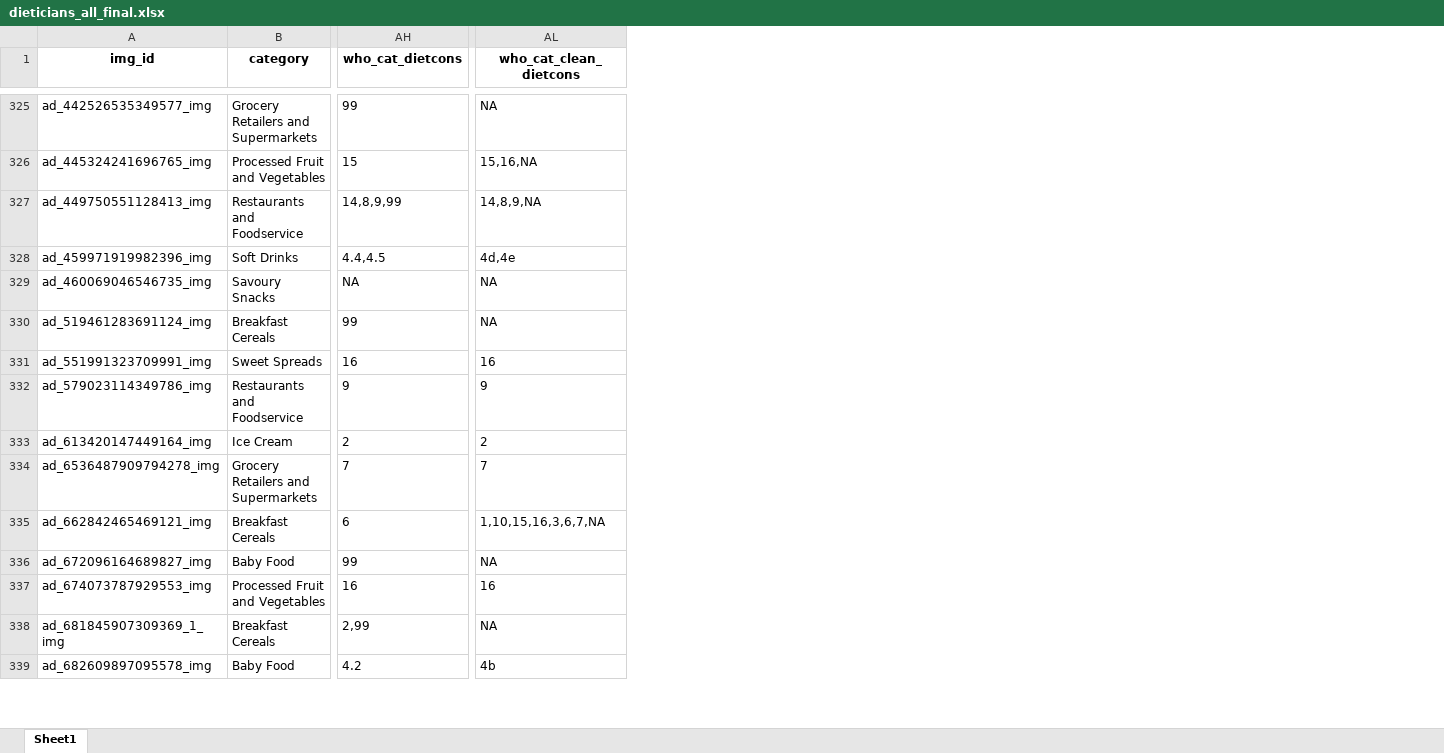
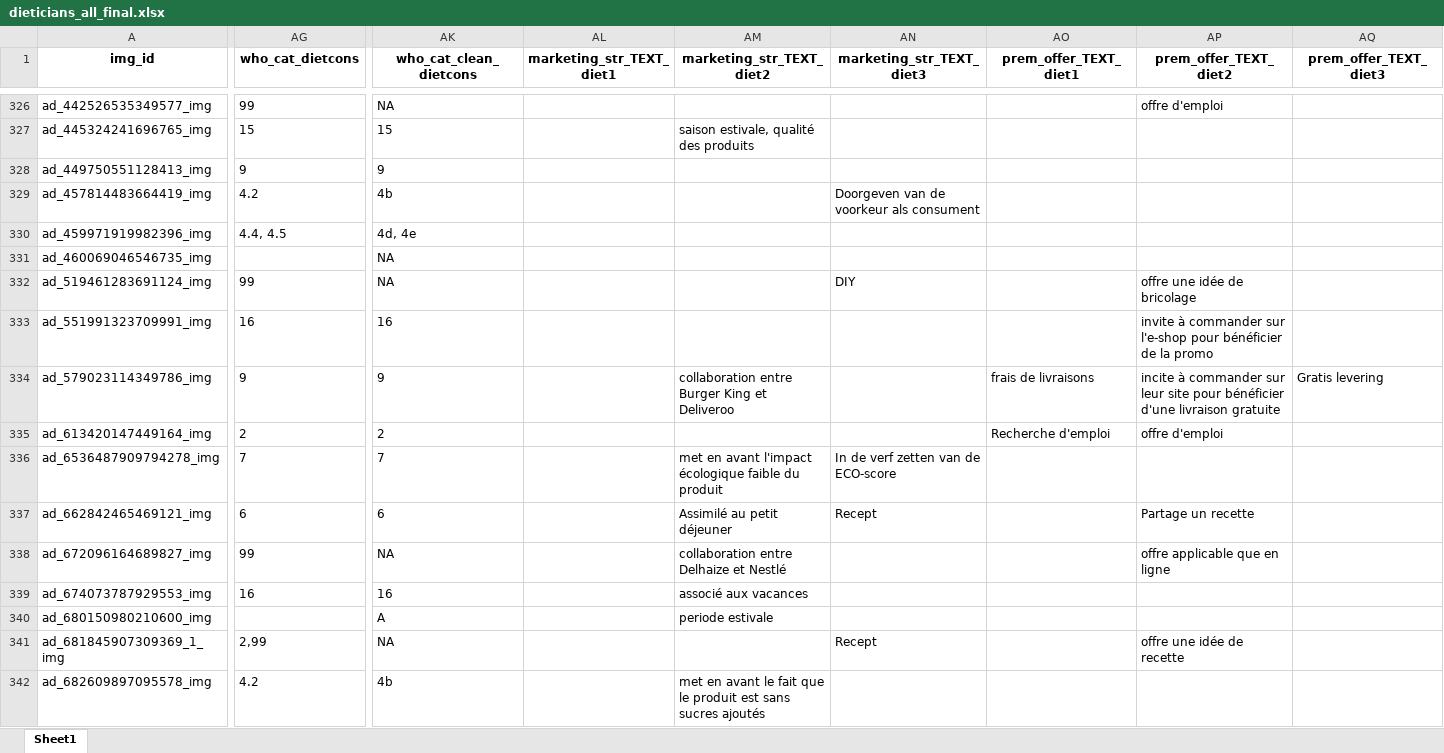
Before and after one commit to Paularossi/AI-validation, an Excel workbook: gpu outputs/dieticians_all_final.xlsx, sheet Sheet1, drawn as a sheet; only a part is shown, gaps mark what is left out; values as stored, in another font and other column widths than the file's, no borders; removed rows and columns are numbered as before the commit, all else as after; rows hold the shown columns only; the diff covers the shown part only; the diff names each change by its address in the sheet, - before the commit and + after, or states it on an @@ line.

Commit message:
removed 'Other' category and optimized some functions

```diff
--- a/gpu outputs/dieticians_all_final.xlsx (sheet Sheet1)
+++ b/gpu outputs/dieticians_all_final.xlsx (sheet Sheet1)
-column B (category), rows 325-339: Grocery Retailers and Supermarkets | Processed Fruit and Vegetables | Restaurants and Foodservice | Soft Drinks | Savoury Snacks | Breakfast Cereals | Sweet Spreads | Restaurants and Foodservice | Ice Cream | Grocery Retailers and Supermarkets | Breakfast Cereals | Baby Food | Processed Fruit and Vegetables | Breakfast Cereals | Baby Food
+column AL (marketing_str_TEXT_diet1), empty
+column AM (marketing_str_TEXT_diet2), row 327: saison estivale, qualité des produits; rows 334-339: collaboration entre Burger King et Deliveroo |  | met en avant l'impact écologique faible du produit | Assimilé au petit déjeuner | collaboration entre Delhaize et Nestlé | associé aux vacances; row 342: met en avant le fait que le produit est sans sucres ajoutés
+column AN (marketing_str_TEXT_diet3), rows 332-337: DIY |  |  |  | In de verf zetten van de ECO-score | Recept; row 341: Recept
+column AO (prem_offer_TEXT_diet1), rows 334-335: frais de livraisons | Recherche d'emploi
+column AP (prem_offer_TEXT_diet2), row 326: offre d'emploi; rows 332-338: offre une idée de bricolage | invite à commander sur l'e-shop pour bénéficier de la promo | incite à commander sur leur site pour bénéficier d'une livraison gratuite | offre d'emploi |  | Partage un recette | offre applicable que en ligne; row 341: offre une idée de recette
+column AQ (prem_offer_TEXT_diet3), row 334: Gratis levering
-AK327 (who_cat_clean_dietcons): 15,16,NA
+AK327 (who_cat_clean_dietcons): 15
-AG328 (who_cat_dietcons): 14,8,9,99
+AG328 (who_cat_dietcons): 9
-AK328 (who_cat_clean_dietcons): 14,8,9,NA
+AK328 (who_cat_clean_dietcons): 9
+row 329: ad_457814483664419_img | 4.2 | 4b |  |  | Doorgeven van de voorkeur als consument
-AG330 (who_cat_dietcons): 4.4,4.5
+AG330 (who_cat_dietcons): 4.4, 4.5
-AK330 (who_cat_clean_dietcons): 4d,4e
+AK330 (who_cat_clean_dietcons): 4d, 4e
-AG331 (who_cat_dietcons): NA
+AG331 (who_cat_dietcons): (empty)
-AK337 (who_cat_clean_dietcons): 1,10,15,16,3,6,7,NA
+AK337 (who_cat_clean_dietcons): 6
+row 340: ad_680150980210600_img |  | A |  | periode estivale
```
Also changed, not shown: 1 added row and 241 edited cells elsewhere in this sheet, data/dieticians/dieticians_all_final.xlsx, data/dieticians/dieticians_all_wide.xlsx, 22 other files.
